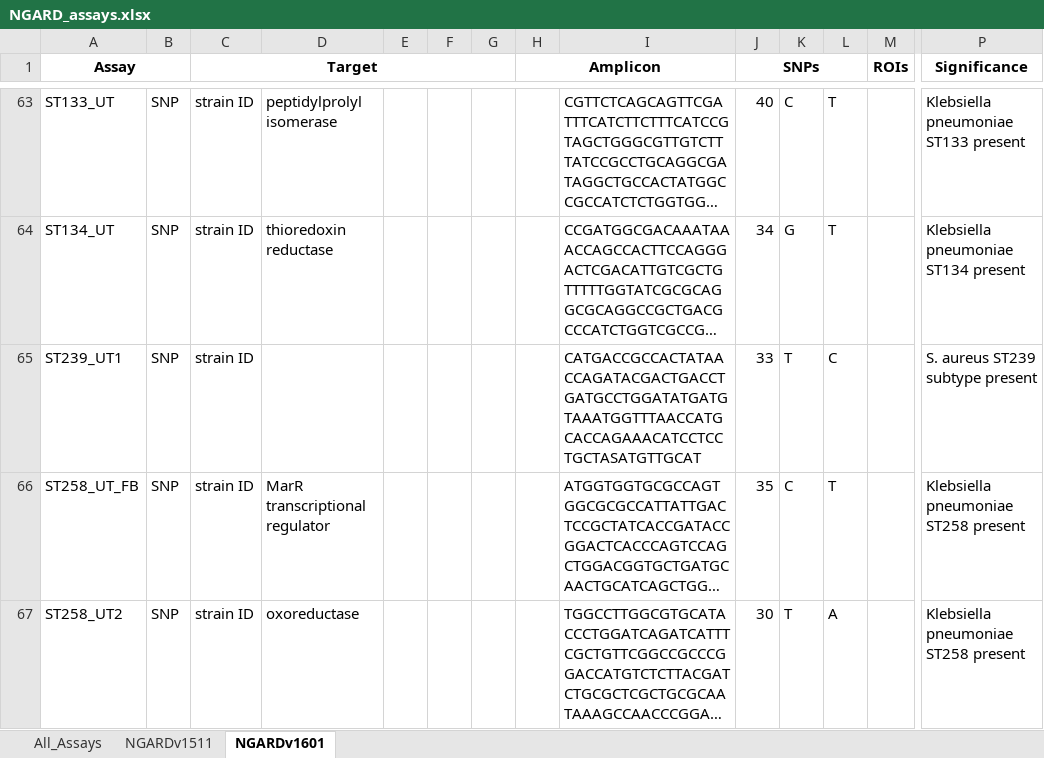
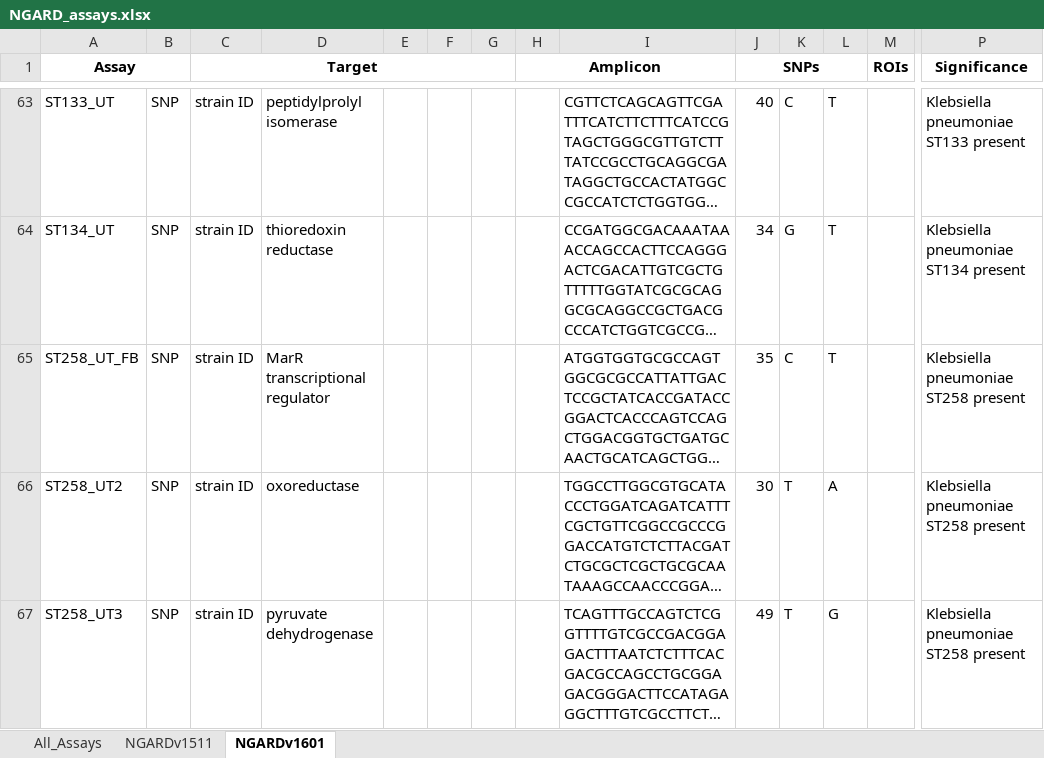
Before and after one commit to TGenNorth/BT-Seq-ASAP, an Excel workbook: assay_data/NGARD_assays.xlsx, sheet NGARDv1601, drawn as a sheet; only a part is shown, gaps mark what is left out; the shorter side is filled out with more unchanged rows; long unchanged cells end in …; values as stored, in another font and other column widths than the file's, no borders; rows hold the shown columns only; the diff names each change by its address in the sheet, - before the commit and + after, or states it on an @@ line.

Commit message:
Updates to NGARDv1601 assays

```diff
--- a/assay_data/NGARD_assays.xlsx (sheet NGARDv1601)
+++ b/assay_data/NGARD_assays.xlsx (sheet NGARDv1601)
-row 65: ST239_UT1 | SNP | strain ID |  |  |  |  |  | CATGACCGCCACTATAACCAGATACGACTGACCTGATGCCTGGATATGATGTAAATGGTTTAACCATGCACCAGAAACATCCTCCTGCTASATGTTGCAT | 33 | T | C |  | S. aureus ST239 subtype present
```
